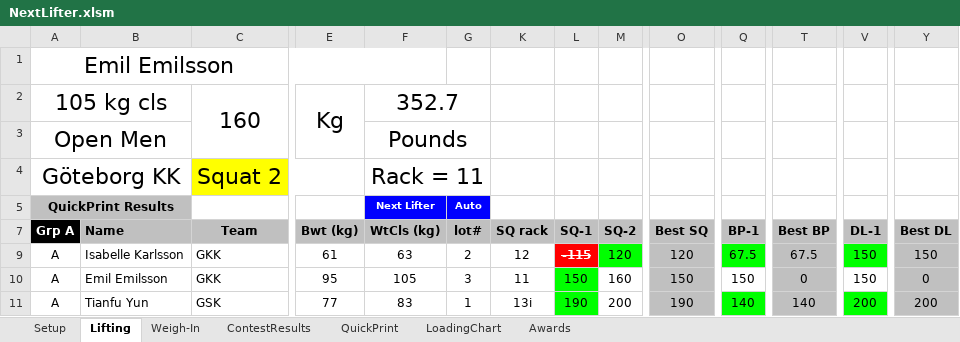
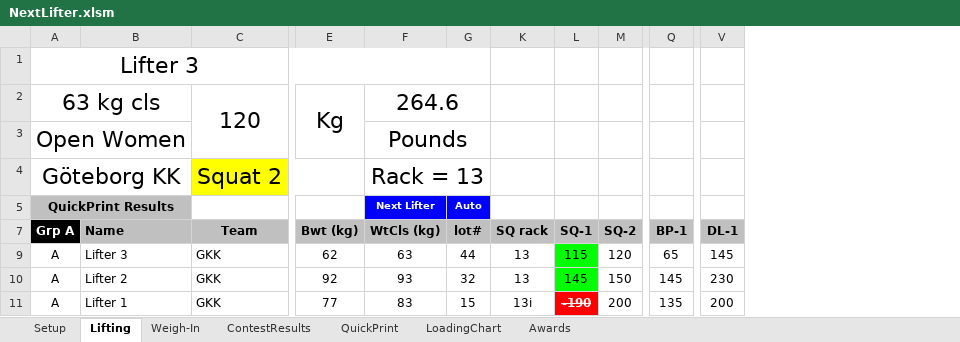
Before and after one commit to TianfuYun/NextLifter, an Excel workbook: NextLifter.xlsm, sheet Lifting, drawn as a sheet; only a part is shown, gaps mark what is left out; values as stored, in another font and other column widths than the file's, no borders; charts and pictures and conditional formats not drawn; removed rows and columns are numbered as before the commit, all else as after; rows hold the shown columns only; the diff covers the shown part only; the diff names each change by its address in the sheet, - before the commit and + after, or states it on an @@ line.

Commit message:
added secondary timers for attempt selection, adjusted load chart, hid some columns in order to make the sheet more readable from afar

```diff
--- a/NextLifter.xlsm (sheet Lifting)
+++ b/NextLifter.xlsm (sheet Lifting)
@@ column O (Best SQ) hidden, rows 10-11: 150 | 190 @@
@@ column T (Best BP) hidden, rows 10-11: 0 | 140 @@
@@ column Y (Best DL) hidden, rows 10-11: 0 | 200 @@
-A1 (Grp A): Emil Emilsson
+A1 (Grp A): Lifter 3
-A1:F1 merged
+A1:G1 merged
-row 2: 105 kg cls |  | 160 | Kg | 352.7
+row 2: 63 kg cls |  | 120 | Kg | 264.6
-A3 (Grp A): Open Men
+A3 (Grp A): Open Women
-F4 (WtCls (kg)): Rack = 11
+F4 (WtCls (kg)): Rack = 13
-row 9: A | Isabelle Karlsson | GKK | 61 | 63 | 2 | 12 | -115 | 120 | 120 | 67.5 | 67.5 | 150 | 150
+row 9: A | Lifter 3 | GKK | 62 | 63 | 44 | 13 | 115 | 120 | 65 | 145
-B10 (Name): Emil Emilsson
+B10 (Name): Lifter 2
-E10 (Bwt (kg)): 95
+E10 (Bwt (kg)): 92
-F10 (WtCls (kg)): 105
+F10 (WtCls (kg)): 93
-G10 (lot#): 3
+G10 (lot#): 32
-K10 (SQ rack): 11
+K10 (SQ rack): 13
-L10 (SQ-1): 150
+L10 (SQ-1): 145
-M10 (SQ-2): 160
+M10 (SQ-2): 150
-Q10 (BP-1): 150
+Q10 (BP-1): 145
-V10 (DL-1): 150
+V10 (DL-1): 230
-B11 (Name): Tianfu Yun
+B11 (Name): Lifter 1
-C11 (Team): GSK
+C11 (Team): GKK
-G11 (lot#): 1
+G11 (lot#): 15
-L11 (SQ-1): 190
+L11 (SQ-1): -190
@@ L11 fill: #00FF00 → #FF0000, bold: off → on, strikethrough: off → on, text colour: black → #FFFFFF @@
-Q11 (BP-1): 140
+Q11 (BP-1): 135
-Q11 fill: #00FF00
+Q11 fill: none
-V11 fill: #00FF00
+V11 fill: none
```
Also changed, not shown: 6 edited cells elsewhere in this sheet, sheet QuickPrint, sheet ContestResults, sheet Setup, sheet Awards, hidden cells, charts or pictures, 1 other file.
